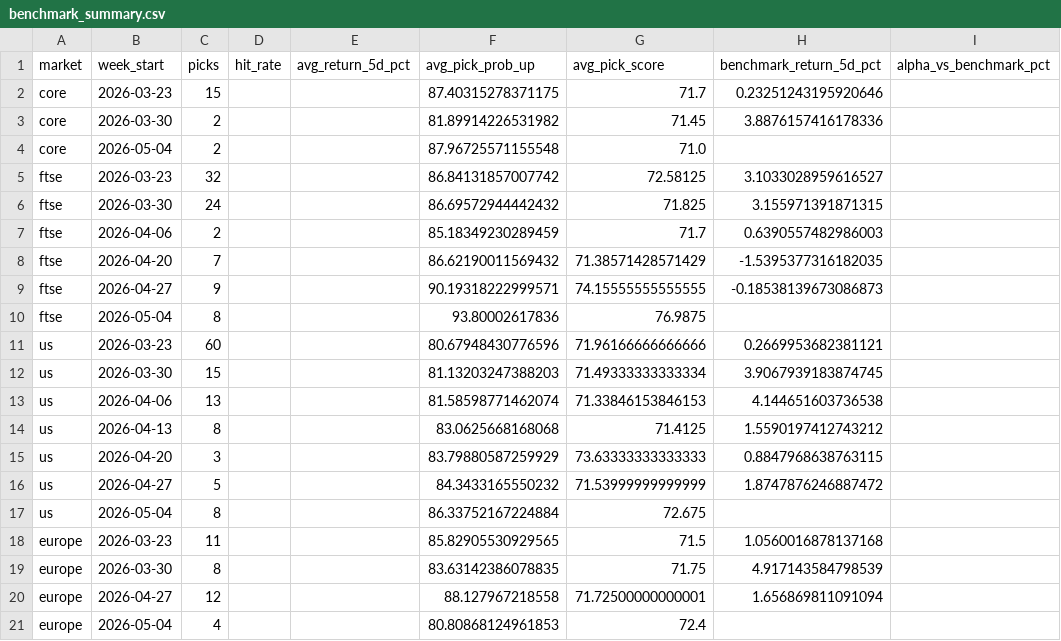
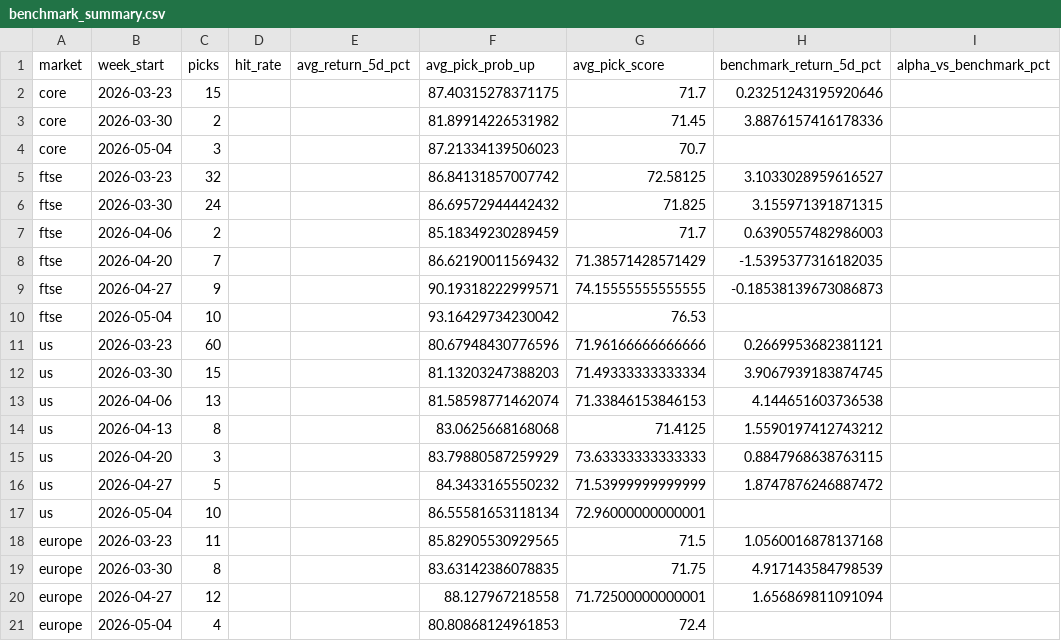
Before and after one commit to Toby0603/AlphaRank, a CSV file: benchmark_summary.csv, drawn as a sheet; only a part is shown; the diff names each change by its address in the sheet, - before the commit and + after, or states it on an @@ line.

```diff
--- a/benchmark_summary.csv
+++ b/benchmark_summary.csv
-C4 (picks): 2
+C4 (picks): 3
-F4 (avg_pick_prob_up): 87.96725571155548
+F4 (avg_pick_prob_up): 87.21334139506023
-G4 (avg_pick_score): 71.0
+G4 (avg_pick_score): 70.7
-C10 (picks): 8
+C10 (picks): 10
-F10 (avg_pick_prob_up): 93.80002617836
+F10 (avg_pick_prob_up): 93.16429734230042
-G10 (avg_pick_score): 76.9875
+G10 (avg_pick_score): 76.53
-C17 (picks): 8
+C17 (picks): 10
-F17 (avg_pick_prob_up): 86.33752167224884
+F17 (avg_pick_prob_up): 86.55581653118134
-G17 (avg_pick_score): 72.675
+G17 (avg_pick_score): 72.96000000000001
```
Also changed, not shown: performance_history.csv, results_ftse.csv, 1 other file.
